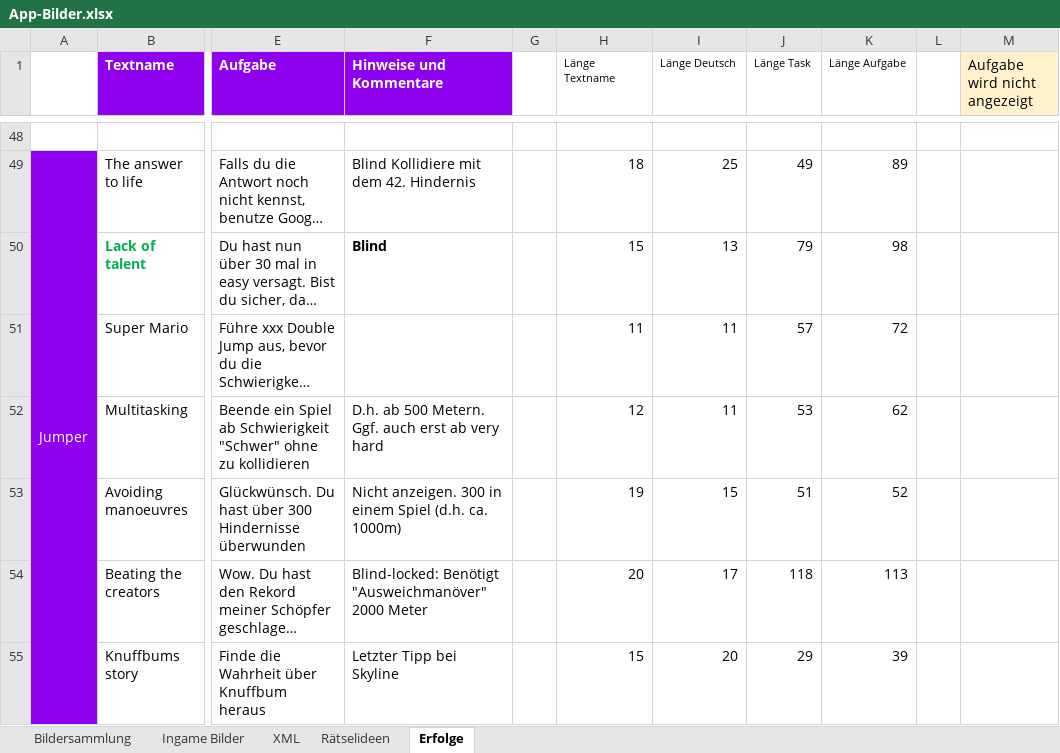
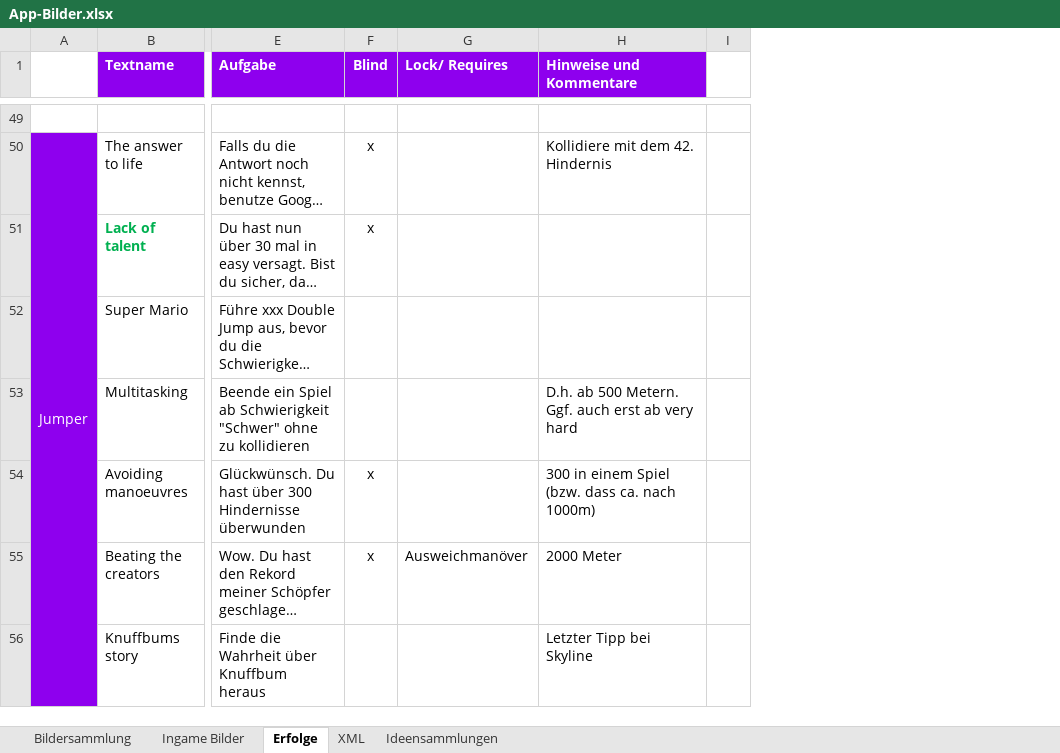
Before and after one commit to DanDits/WhatsThat, an Excel workbook: app/App-Bilder.xlsx, sheet Erfolge, drawn as a sheet; only a part is shown, gaps mark what is left out; long unchanged cells end in …; values as stored, in another font and other column widths than the file's, no borders; conditional formats not drawn; removed rows and columns are numbered as before the commit, all else as after; ↵ is a line break in a cell; the diff covers the shown part only; the diff names each change by its address in the sheet, - before the commit and + after, or states it on an @@ line.

```diff
--- a/app/App-Bilder.xlsx (sheet Erfolge)
+++ b/app/App-Bilder.xlsx (sheet Erfolge)
-sheet tab: Rätselideen
+sheet tab: Ideensammlungen
@@ sheet tab order changed: Bildersammlung | Ingame Bilder | Erfolge | XML | Ideensammlungen @@
+column F (Blind), rows 50-55: x | x |  |  | x | x
+column G (Lock/ Requires), row 55: Ausweichmanöver
-column H (Länge Textname), rows 49-55: 18 | 15 | 11 | 12 | 19 | 20 | 15
-column I (Länge Deutsch), rows 49-55: 25 | 13 | 11 | 11 | 15 | 17 | 20
@@ column J (Länge Task) hidden, rows 49-55: 49 | 79 | 57 | 53 | 51 | 118 | 29 @@
@@ column K (Länge Aufgabe) hidden, rows 49-55: 89 | 98 | 72 | 62 | 52 | 113 | 39 @@
@@ column L hidden, empty @@
@@ column M (Aufgabe wird nicht angezeigt) hidden, empty @@
-H50 (Hinweise und Kommentare): Blind Kollidiere mit dem 42. Hindernis
+H50 (Hinweise und Kommentare): Kollidiere mit dem 42. Hindernis
-H51 (Hinweise und Kommentare): Blind
+H51 (Hinweise und Kommentare): (empty)
-H54 (Hinweise und Kommentare): Nicht anzeigen. 300 in einem Spiel (d.h. ca. 1000m)
+H54 (Hinweise und Kommentare): 300 in einem Spiel (bzw. dass ca. nach 1000m)
-H55 (Hinweise und Kommentare): Blind-locked: Benötigt "Ausweichmanöver" ↵ 2000 Meter
+H55 (Hinweise und Kommentare): 2000 Meter
```
Also changed, not shown: 4 added rows, 40 edited cells, cell formats and merged cells elsewhere in this sheet, sheet Ideensammlungen, hidden cells, 5 other files.
